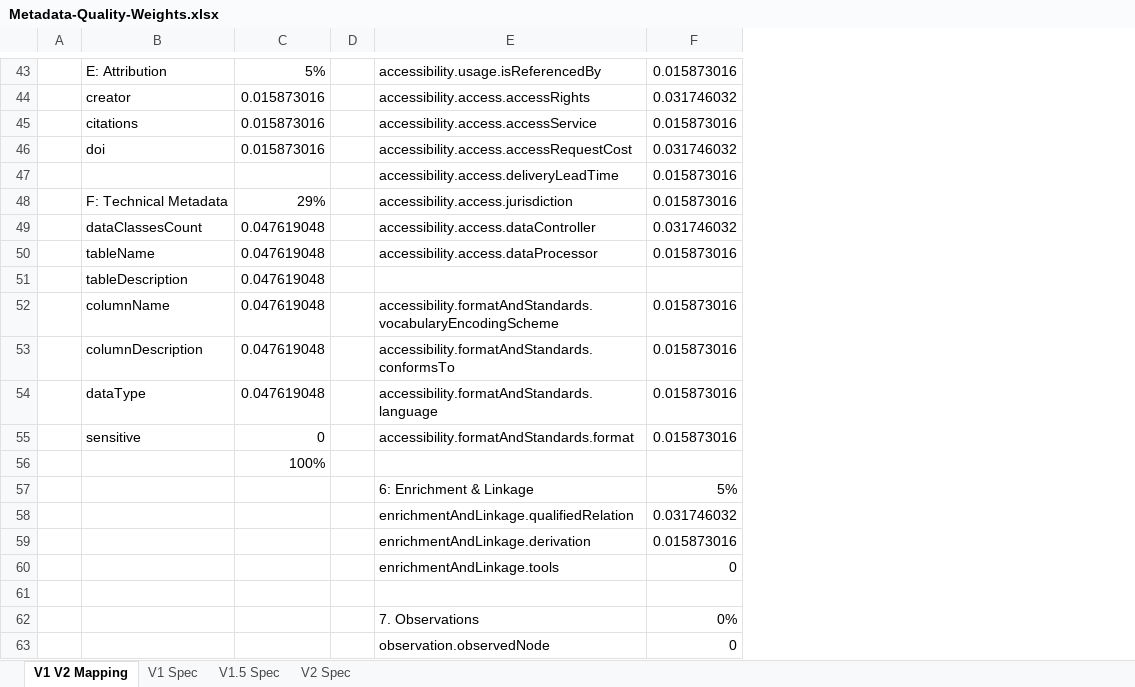
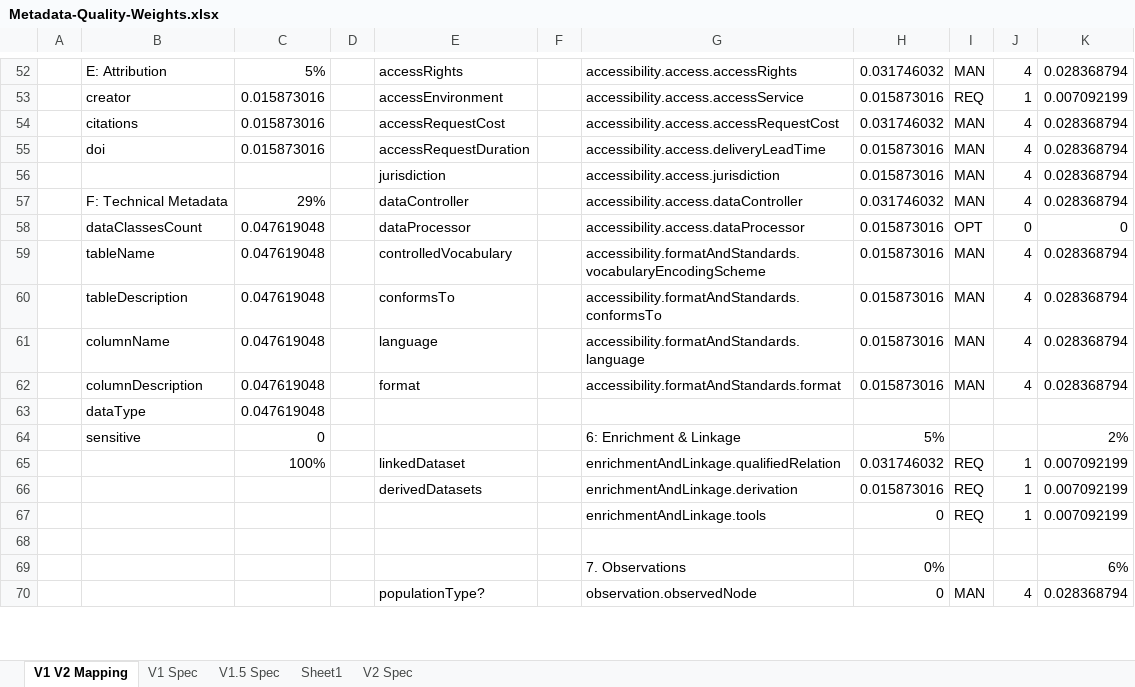
Before and after one commit to HDRUK/datasets, an Excel workbook: config/weights/Metadata-Quality-Weights.xlsx, sheet V1 V2 Mapping, drawn as a sheet; only a part is shown, gaps mark what is left out; values as stored, in another font and other column widths than the file's, no cell formats; removed rows and columns are numbered as before the commit, all else as after; the diff covers the shown part only; the diff names each change by its address in the sheet, - before the commit and + after, or states it on an @@ line.

```diff
--- a/config/weights/Metadata-Quality-Weights.xlsx (sheet V1 V2 Mapping)
+++ b/config/weights/Metadata-Quality-Weights.xlsx (sheet V1 V2 Mapping)
+sheet tab: Sheet1
+column E, rows 52-54: accessRights | accessEnvironment | accessRequestCost; rows 56-70: jurisdiction | dataController | dataProcessor | controlledVocabulary | conformsTo | language | format |  |  | linkedDataset | derivedDatasets |  |  |  | populationType?
+column F, empty
+column I, rows 52-54: MAN | REQ | MAN; rows 56-70: MAN | MAN | OPT | MAN | MAN | MAN | MAN |  |  | REQ | REQ | REQ |  |  | MAN
+column J, rows 52-54: 4 | 1 | 4; rows 56-70: 4 | 4 | 0 | 4 | 4 | 4 | 4 |  |  | 1 | 1 | 1 |  |  | 4
+column K, rows 52-54: 0.028368794 | 0.007092199 | 0.028368794; rows 56-70: 0.028368794 | 0.028368794 | 0 | 0.028368794 | 0.028368794 | 0.028368794 | 0.028368794 |  | 2% | 0.007092199 | 0.007092199 | 0.007092199 |  | 6% | 0.028368794
-G52: accessibility.usage.isReferencedBy
+G52: accessibility.access.accessRights
-H52: 0.015873016
+H52: 0.031746032
-row 44:  | creator | 0.015873016 |  | accessibility.access.accessRights | 0.031746032
-B53: citations
+B53: creator
-B54: doi
+B54: citations
+row 55:  | doi | 0.015873016 |  | accessRequestDuration |  | accessibility.access.deliveryLeadTime | 0.015873016 | MAN | 4 | 0.028368794
-G56: accessibility.access.deliveryLeadTime
+G56: accessibility.access.jurisdiction
-G57: accessibility.access.jurisdiction
+G57: accessibility.access.dataController
-H57: 0.015873016
+H57: 0.031746032
-G58: accessibility.access.dataController
+G58: accessibility.access.dataProcessor
-H58: 0.031746032
+H58: 0.015873016
-G59: accessibility.access.dataProcessor
+G59: accessibility.formatAndStandards.vocabularyEncodingScheme
-G60: (empty)
+G60: accessibility.formatAndStandards.conformsTo
-H60: (empty)
+H60: 0.015873016
-G61: accessibility.formatAndStandards.vocabularyEncodingScheme
+G61: accessibility.formatAndStandards.language
-G62: accessibility.formatAndStandards.conformsTo
+G62: accessibility.formatAndStandards.format
-G63: accessibility.formatAndStandards.language
+G63: (empty)
-H63: 0.015873016
+H63: (empty)
-G64: accessibility.formatAndStandards.format
+G64: 6: Enrichment & Linkage
-H64: 0.015873016
+H64: 5%
-row 56:  |  | 100%
-row 57:  |  |  |  | 6: Enrichment & Linkage | 5%
-C65: (empty)
+C65: 100%
```
Also changed, not shown: 16 added rows, 7 removed rows and 37 edited cells elsewhere in this sheet, sheet V1.5 Spec, cell formats, formulas that keep their value, 33 other files.
